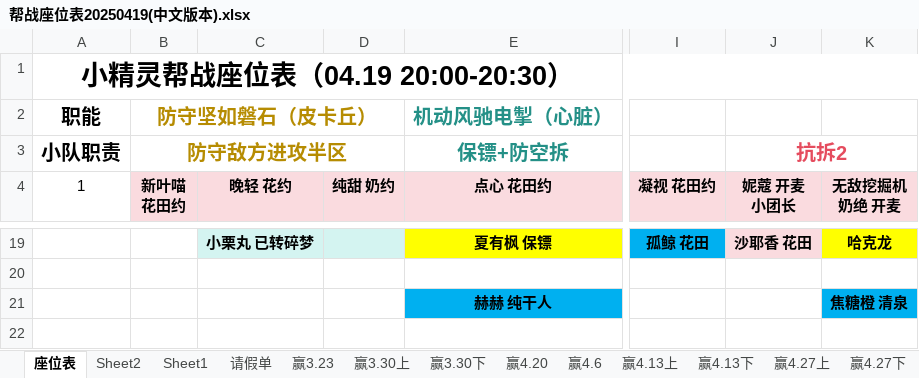
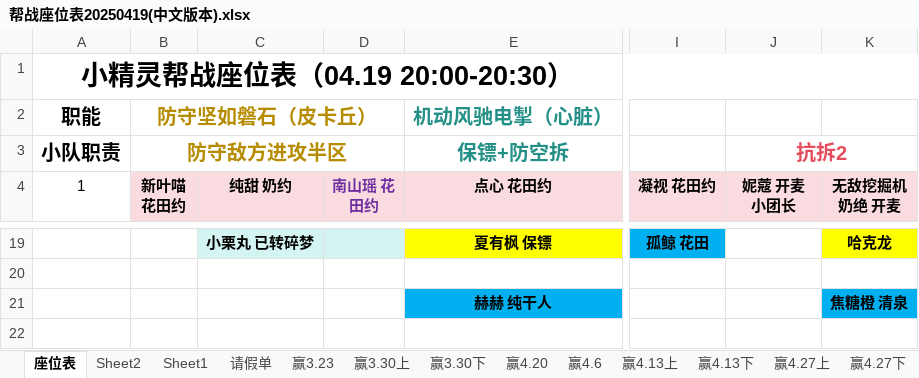
Before and after one commit to liutian0117/Pokemon, an Excel workbook: pokemon_LeagueTable/帮战座位表20250419(中文版本).xlsx, sheet 座位表, drawn as a sheet; only a part is shown, gaps mark what is left out; values as stored, in another font and other column widths than the file's, no borders; the diff covers the shown part only; the diff names each change by its address in the sheet, - before the commit and + after, or states it on an @@ line.

```diff
--- a/pokemon_LeagueTable/帮战座位表20250419(中文版本).xlsx (sheet 座位表)
+++ b/pokemon_LeagueTable/帮战座位表20250419(中文版本).xlsx (sheet 座位表)
-C4: 晚轻 花约
+C4: 纯甜 奶约
-D4: 纯甜 奶约
+D4: 南山瑶 花田约
-D4 text colour: black
+D4 text colour: #7030A0
-J19 (妮蔻 开麦 小团长): 沙耶香 花田
+J19 (妮蔻 开麦 小团长): (empty)
-J19 fill: #FADBDF
+J19 fill: none
```
Also changed, not shown: 1 added row, 1 removed row, 20 edited cells and cell formats elsewhere in this sheet, pokemon_LeagueTable/帮战座位表20250412(中文版本).xlsx.
